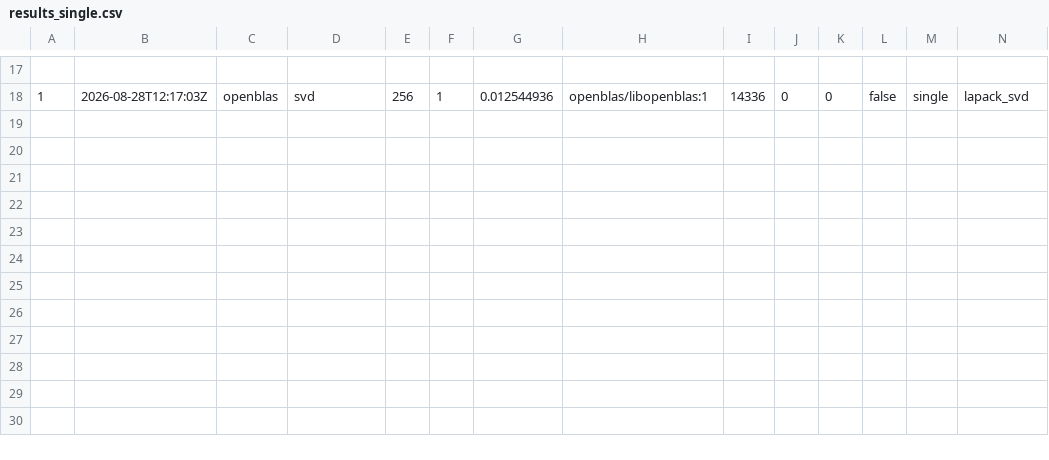
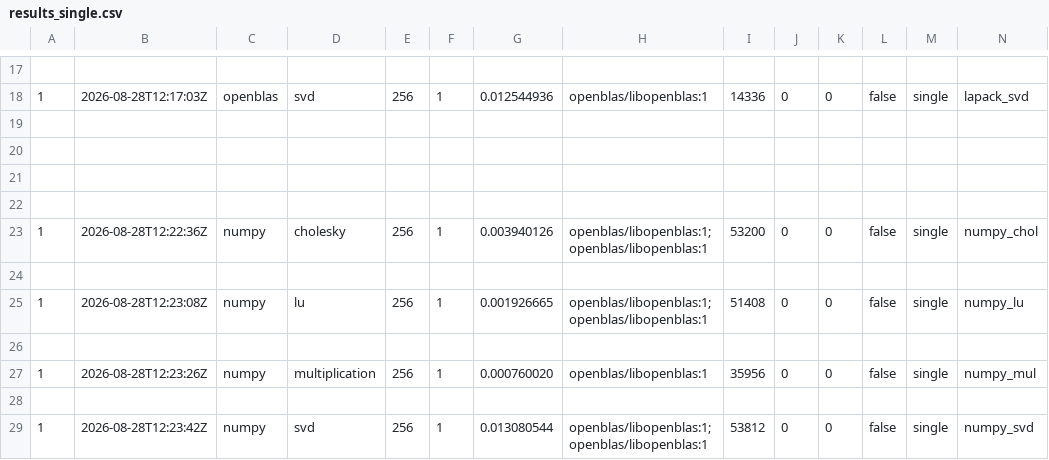
Before and after one commit to KseniaMartynova/ubiquitous-computing-machine, a CSV file: runks/results_single.csv, drawn as a sheet; only a part is shown, gaps mark what is left out; rows hold the shown columns only; the diff names each change by its address in the sheet, - before the commit and + after, or states it on an @@ line.

Commit message:
done single

```diff
--- a/runks/results_single.csv
+++ b/runks/results_single.csv
+row 19: (empty)
+row 20: (empty)
+row 21: (empty)
+row 22: (empty)
+row 23: 1 | 2026-08-28T12:22:36Z | numpy | cholesky | 256 | 1 | 0.003940126 | openblas/libopenblas:1;openblas/libopenblas:1 | 53200 | 0 | 0 | false | single | numpy_chol
+row 24: (empty)
+row 25: 1 | 2026-08-28T12:23:08Z | numpy | lu | 256 | 1 | 0.001926665 | openblas/libopenblas:1;openblas/libopenblas:1 | 51408 | 0 | 0 | false | single | numpy_lu
+row 26: (empty)
+row 27: 1 | 2026-08-28T12:23:26Z | numpy | multiplication | 256 | 1 | 0.000760020 | openblas/libopenblas:1 | 35956 | 0 | 0 | false | single | numpy_mul
+row 28: (empty)
+row 29: 1 | 2026-08-28T12:23:42Z | numpy | svd | 256 | 1 | 0.013080544 | openblas/libopenblas:1;openblas/libopenblas:1 | 53812 | 0 | 0 | false | single | numpy_svd
```
